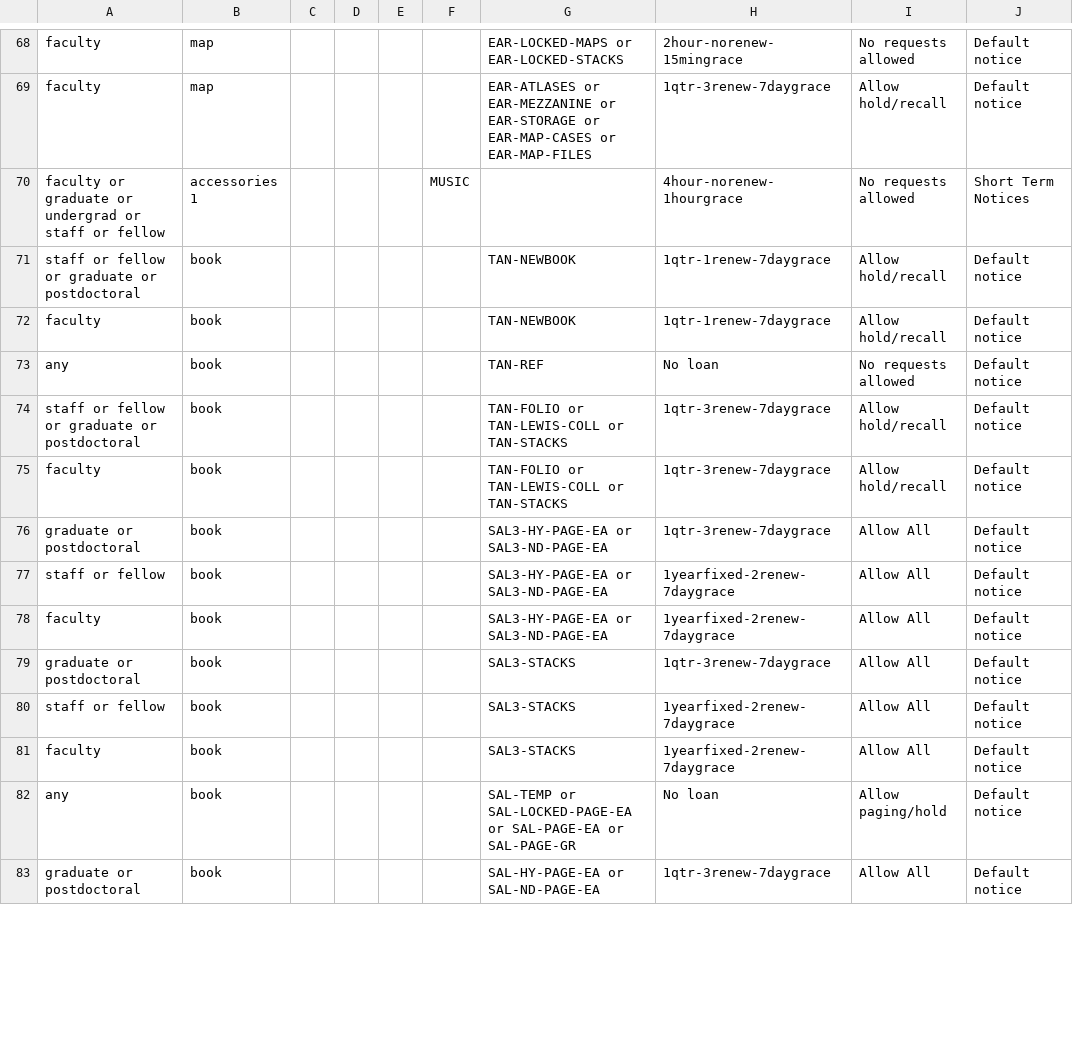
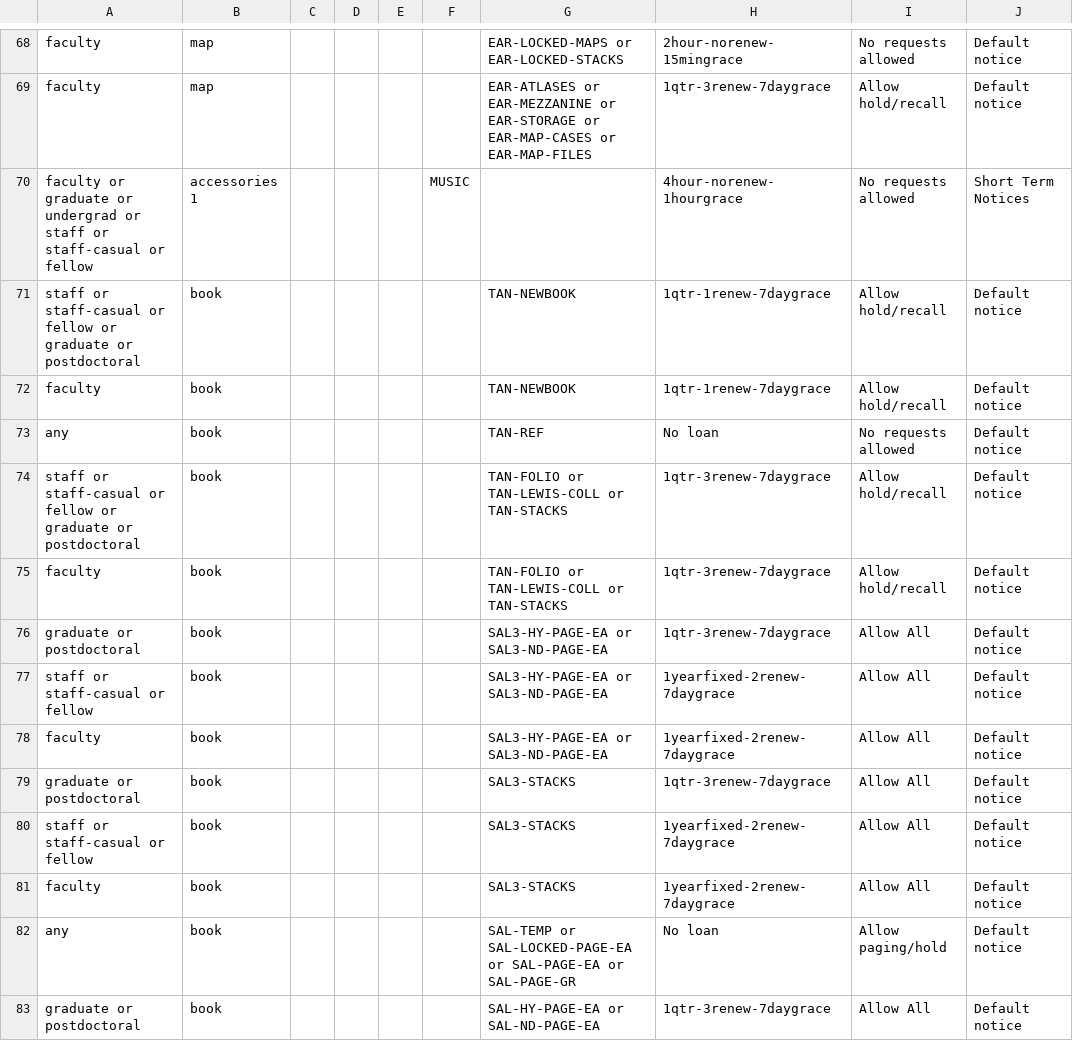
Before and after one commit to dev-wizard85/SearchWorks, a CSV file: config/folio/circulation_rules.csv, drawn as a sheet; only a part is shown, gaps mark what is left out; the diff covers the shown part only; the diff names each change by its address in the sheet, - before the commit and + after, or states it on an @@ line.

Commit message:
Update FOLIO types

```diff
--- a/config/folio/circulation_rules.csv
+++ b/config/folio/circulation_rules.csv
-A70: …staff or fellow
+A70: …staff or staff-casual or fellow
-A71: staff or fellow or…
+A71: staff or staff-casual or fellow or…
-A74: staff or fellow or…
+A74: staff or staff-casual or fellow or…
-A77: staff or fellow
+A77: staff or staff-casual or fellow
-A80: staff or fellow
+A80: staff or staff-casual or fellow
```
Also changed, not shown: 17 edited cells elsewhere in this file, 1 other file.
